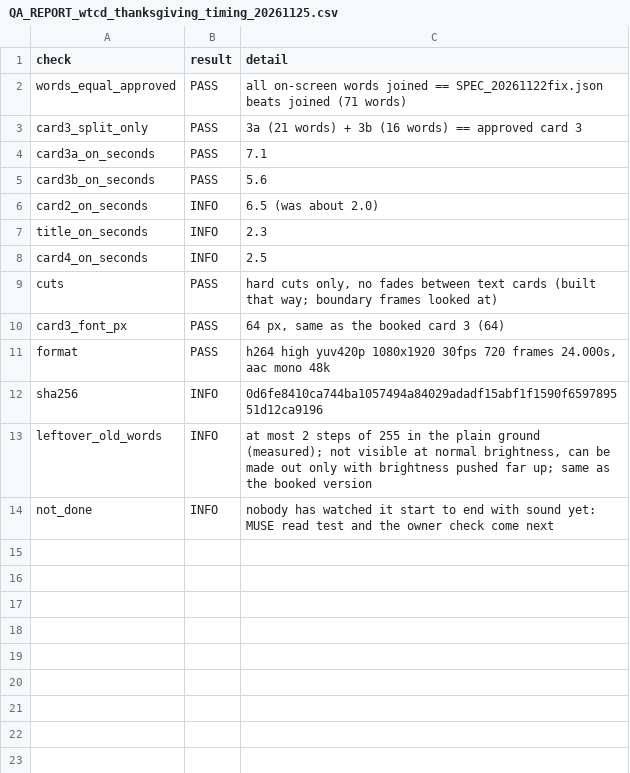
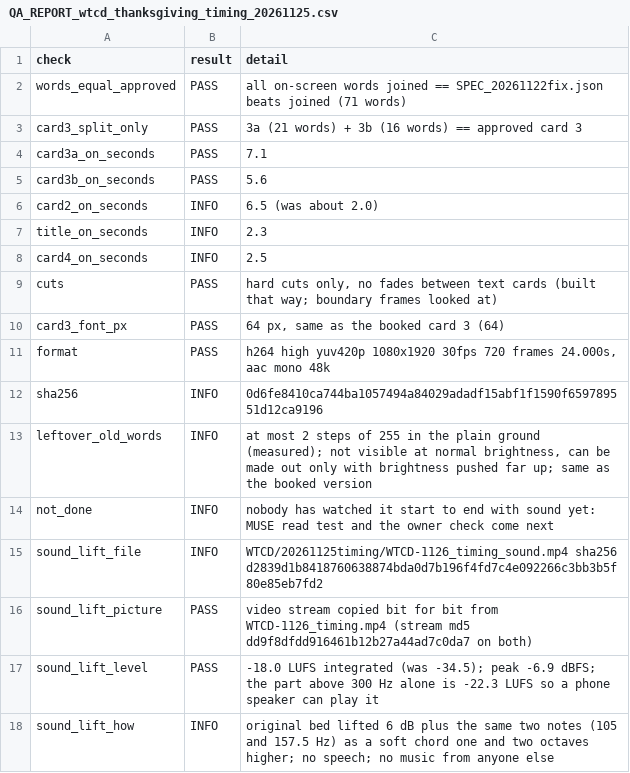
Before and after one commit to wterence11-droid/media-drops, a CSV file: QA_REPORT_wtcd_thanksgiving_timing_20261125.csv, drawn as a sheet; the diff names each change by its address in the sheet, - before the commit and + after, or states it on an @@ line.

```diff
--- a/QA_REPORT_wtcd_thanksgiving_timing_20261125.csv
+++ b/QA_REPORT_wtcd_thanksgiving_timing_20261125.csv
+row 15: sound_lift_file | INFO | WTCD/20261125timing/WTCD-1126_timing_sound.mp4 sha256 d2839d1b8418760638874bda0d7b196f4fd7c4e092266c3bb3b5f80e85eb7fd2
+row 16: sound_lift_picture | PASS | video stream copied bit for bit from WTCD-1126_timing.mp4 (stream md5 dd9f8dfdd916461b12b27a44ad7c0da7 on both)
+row 17: sound_lift_level | PASS | -18.0 LUFS integrated (was -34.5); peak -6.9 dBFS; the part above 300 Hz alone is -22.3 LUFS so a phone speaker can play it
+row 18: sound_lift_how | INFO | original bed lifted 6 dB plus the same two notes (105 and 157.5 Hz) as a soft chord one and two octaves higher; no speech; no music from anyone else
```
Also changed, not shown: 1 other file.
